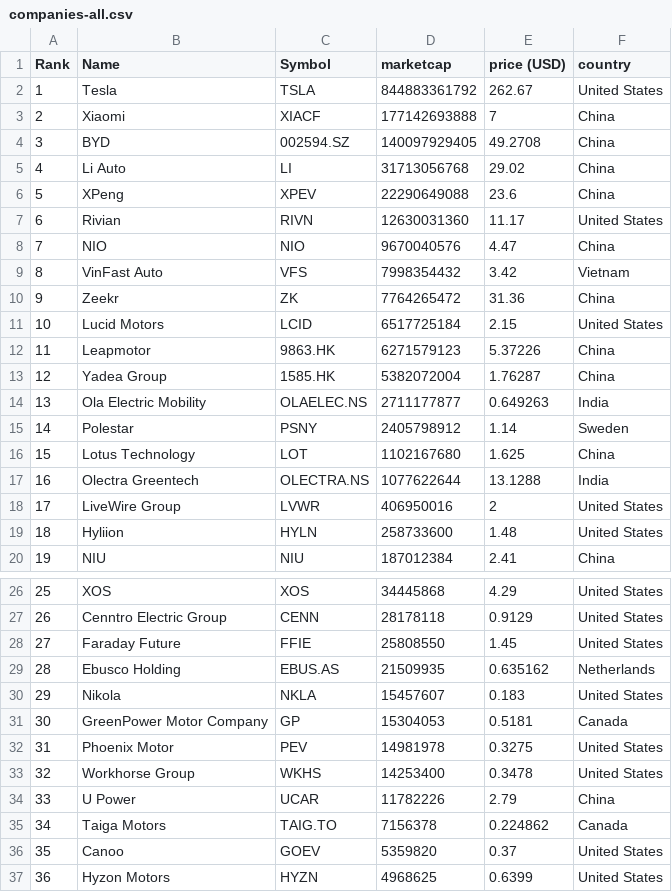
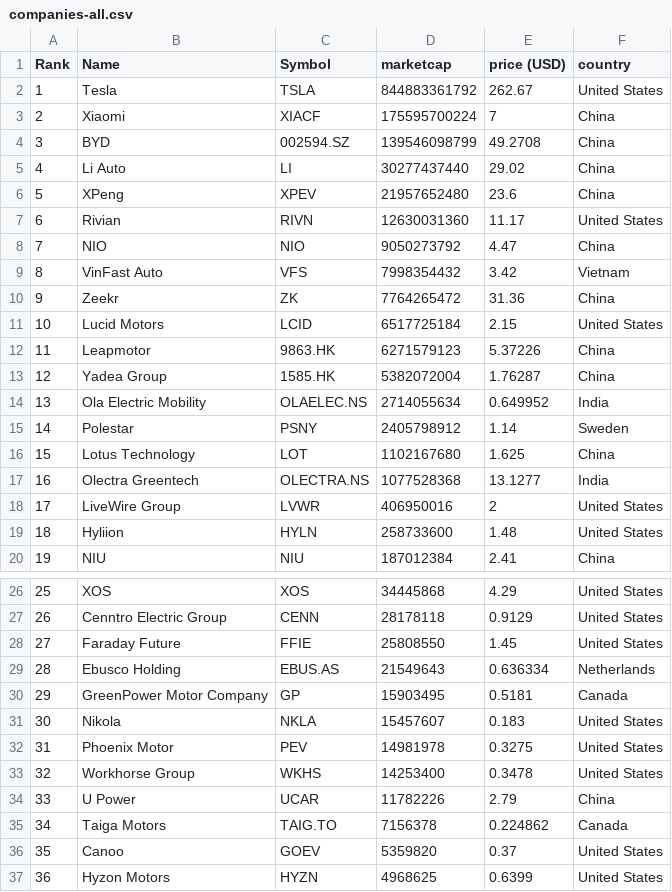
Before and after one commit to sosalemorvan/merida-june-6-2024_artfisica, a CSV file: companies-all.csv, drawn as a sheet; only a part is shown, gaps mark what is left out.

```diff
--- a/companies-all.csv
+++ b/companies-all.csv
@@ -2,8 +2,8 @@
 "1","Tesla","TSLA","844883361792","262.67","United States"
-"2","Xiaomi","XIACF","177142693888","7","China"
-"3","BYD","002594.SZ","140097929405","49.2708","China"
-"4","Li Auto","LI","31713056768","29.02","China"
-"5","XPeng","XPEV","22290649088","23.6","China"
+"2","Xiaomi","XIACF","175595700224","7","China"
+"3","BYD","002594.SZ","139546098799","49.2708","China"
+"4","Li Auto","LI","30277437440","29.02","China"
+"5","XPeng","XPEV","21957652480","23.6","China"
 "6","Rivian","RIVN","12630031360","11.17","United States"
-"7","NIO","NIO","9670040576","4.47","China"
+"7","NIO","NIO","9050273792","4.47","China"
 "8","VinFast Auto","VFS","7998354432","3.42","Vietnam"
@@ -13,6 +13,6 @@
 "12","Yadea Group","1585.HK","5382072004","1.76287","China"
-"13","Ola Electric Mobility","OLAELEC.NS","2711177877","0.649263","India"
+"13","Ola Electric Mobility","OLAELEC.NS","2714055634","0.649952","India"
 "14","Polestar","PSNY","2405798912","1.14","Sweden"
 "15","Lotus Technology","LOT","1102167680","1.625","China"
-"16","Olectra Greentech","OLECTRA.NS","1077622644","13.1288","India"
+"16","Olectra Greentech","OLECTRA.NS","1077528368","13.1277","India"
 "17","LiveWire Group","LVWR","406950016","2","United States"
@@ -28,5 +28,5 @@
 "27","Faraday Future","FFIE","25808550","1.45","United States"
-"28","Ebusco Holding","EBUS.AS","21509935","0.635162","Netherlands"
-"29","Nikola","NKLA","15457607","0.183","United States"
-"30","GreenPower Motor Company","GP","15304053","0.5181","Canada"
+"28","Ebusco Holding","EBUS.AS","21549643","0.636334","Netherlands"
+"29","GreenPower Motor Company","GP","15903495","0.5181","Canada"
+"30","Nikola","NKLA","15457607","0.183","United States"
 "31","Phoenix Motor","PEV","14981978","0.3275","United States"
```
Also changed, not shown: companies-china.csv.
